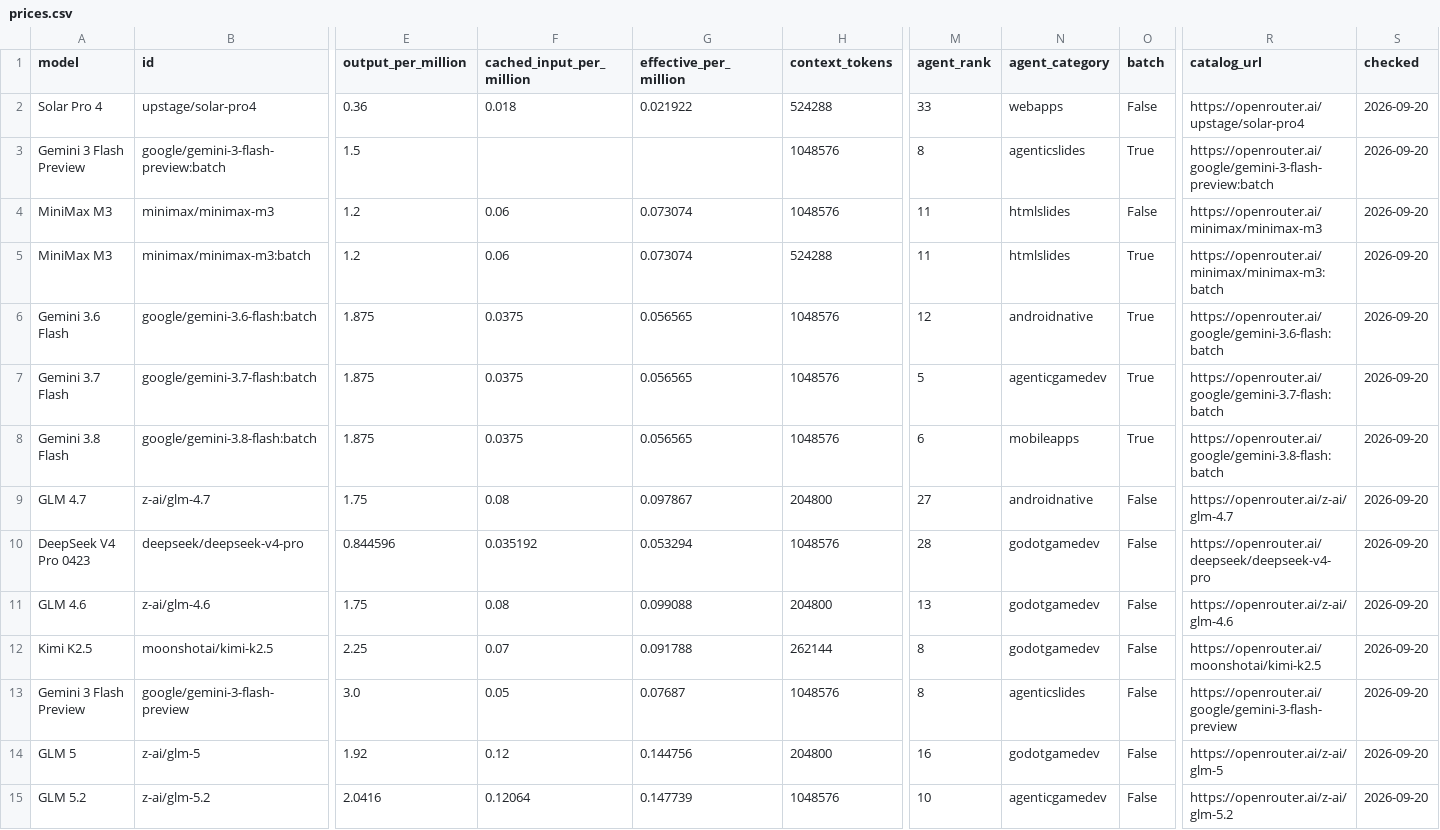
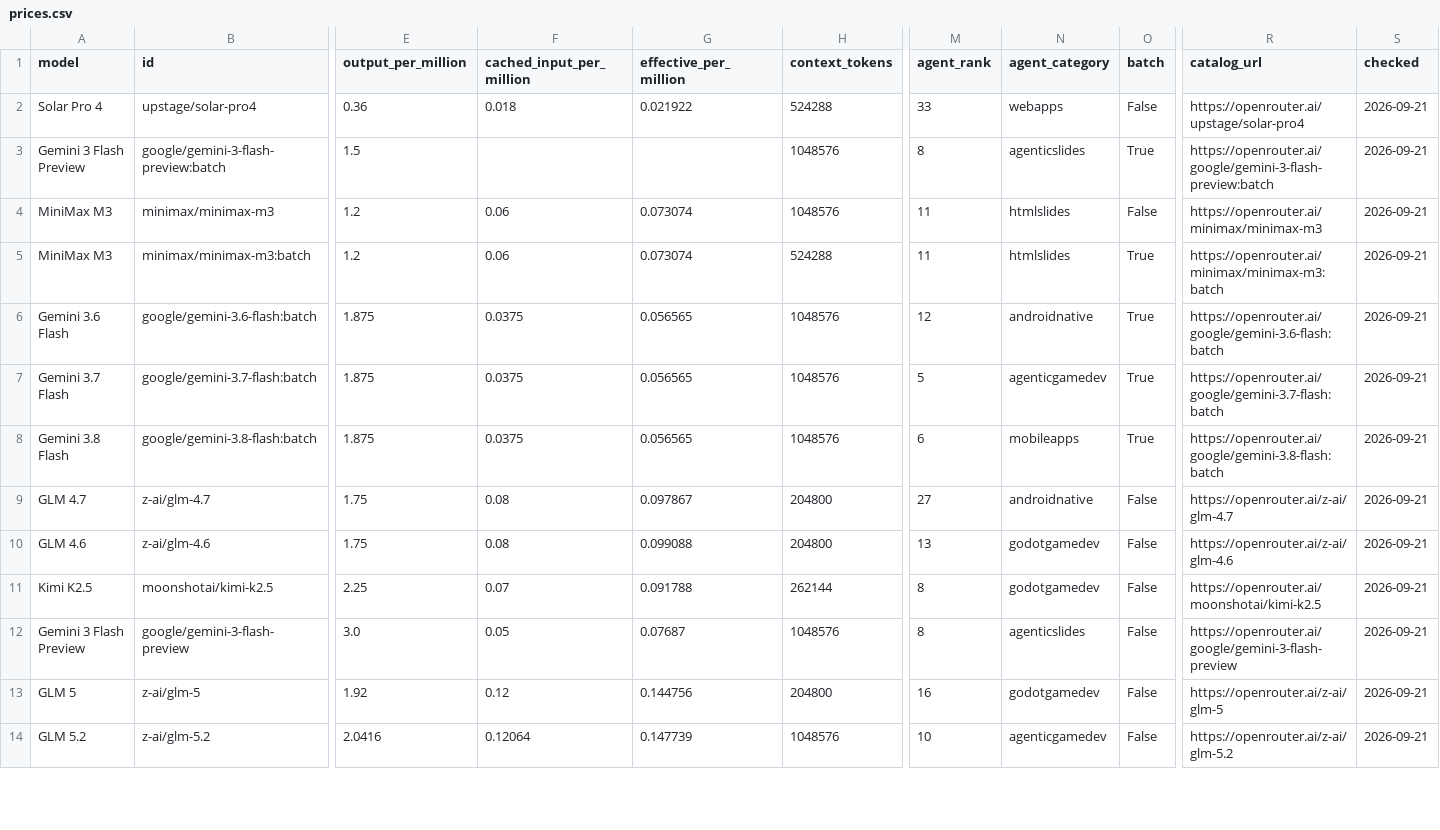
Before and after one commit to xyzs996/llm-api-pricing, a CSV file: data/prices.csv, drawn as a sheet; only a part is shown, gaps mark what is left out; removed rows and columns are numbered as before the commit, all else as after; rows hold the shown columns only; the diff covers the shown part only; the diff names each change by its address in the sheet, - before the commit and + after, or states it on an @@ line.

Commit message:
61 field notes on AI coding agents — +0 ~22 -0 files

```diff
--- a/data/prices.csv
+++ b/data/prices.csv
-S2:S9 (checked): 2026-09-20
+S2:S9 (checked): 2026-09-21
-row 10: DeepSeek V4 Pro 0423 | deepseek/deepseek-v4-pro | 0.844596 | 0.035192 | 0.053294 | 1048576 | 28 | godotgamedev | False | https://openrouter.ai/deepseek/deepseek-v4-pro | 2026-09-20
-S10:S14 (checked): 2026-09-20
+S10:S14 (checked): 2026-09-21
```
Also changed, not shown: 1 added row and 57 edited cells elsewhere in this file, prices.csv, 20 other files.
